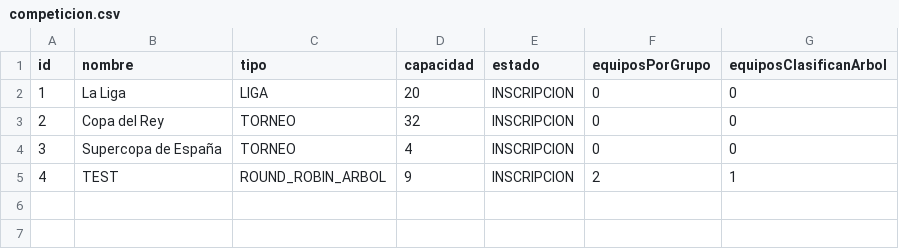
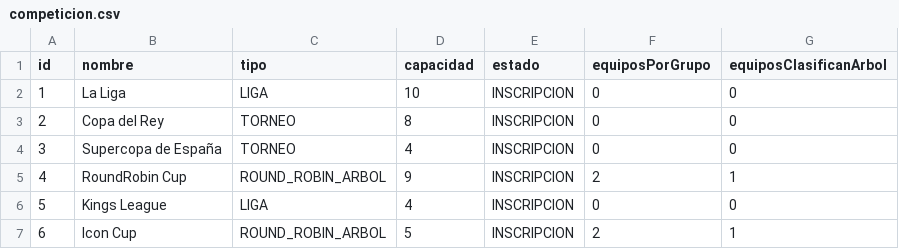
Before and after one commit to brunoloz/IW-Match4All, a CSV file: src/main/resources/competicion.csv, drawn as a sheet.

```diff
--- a/src/main/resources/competicion.csv
+++ b/src/main/resources/competicion.csv
@@ -1,5 +1,7 @@
 id,nombre,tipo,capacidad,estado,equiposPorGrupo,equiposClasificanArbol
-1,La Liga,LIGA,20,INSCRIPCION,0,0
-2,Copa del Rey,TORNEO,32,INSCRIPCION,0,0
+1,La Liga,LIGA,10,INSCRIPCION,0,0
+2,Copa del Rey,TORNEO,8,INSCRIPCION,0,0
 3,Supercopa de España,TORNEO,4,INSCRIPCION,0,0
-4,TEST,ROUND_ROBIN_ARBOL,9,INSCRIPCION,2,1
+4,RoundRobin Cup,ROUND_ROBIN_ARBOL,9,INSCRIPCION,2,1
+5,Kings League,LIGA,4,INSCRIPCION,0,0
+6,Icon Cup,ROUND_ROBIN_ARBOL,5,INSCRIPCION,2,1
```
Also changed, not shown: src/main/resources/clasificacion.csv, src/main/resources/equipos.csv, 17 other files.
